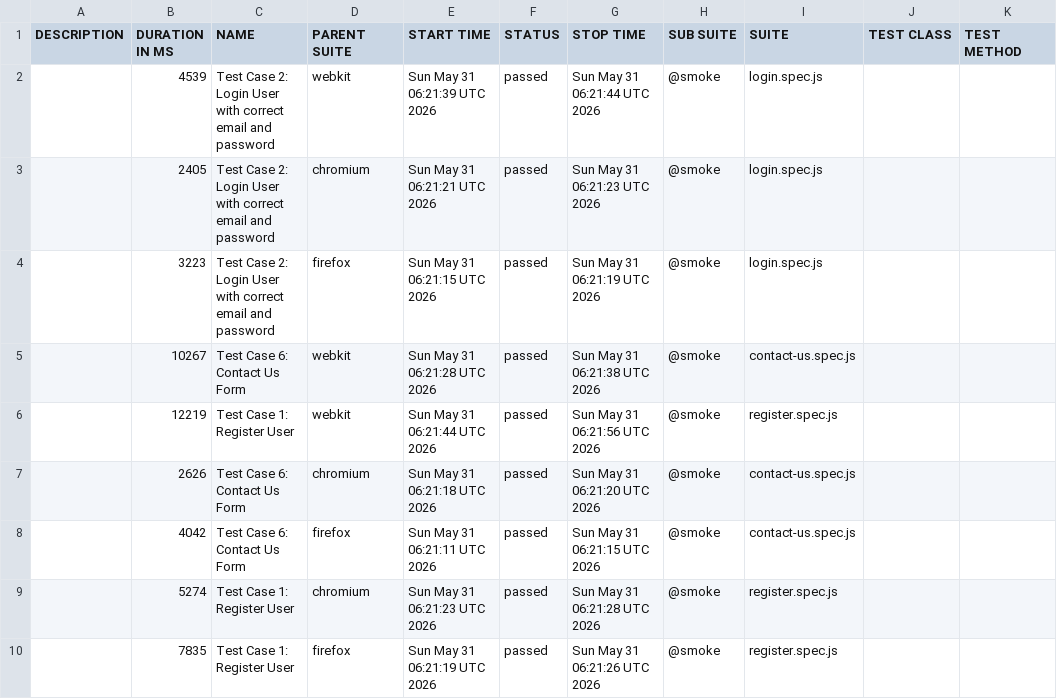
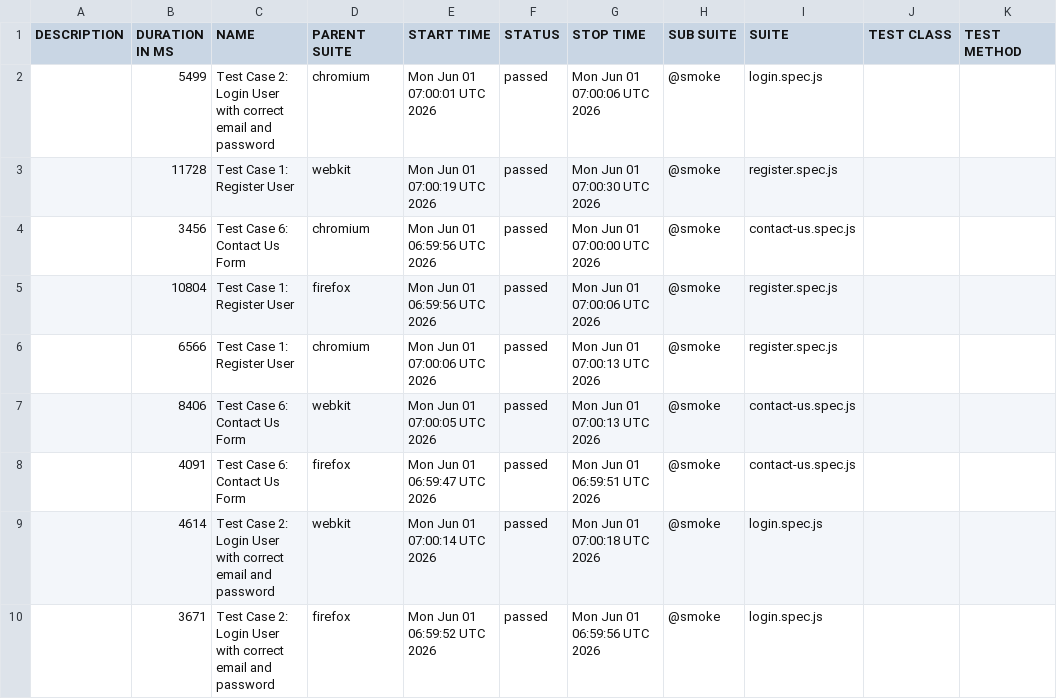
Before and after one commit to s3-qe-team/automation-playwright-project, a CSV file: data/suites.csv, drawn as a sheet.

```diff
--- a/data/suites.csv
+++ b/data/suites.csv
@@ -1,10 +1,10 @@
 "DESCRIPTION","DURATION IN MS","NAME","PARENT SUITE","START TIME","STATUS","STOP TIME","SUB SUITE","SUITE","TEST CLASS","TEST METHOD"
-"","4539","Test Case 2: Login User with correct email and password","webkit","Sun May 31 06:21:39 UTC 2026","passed","Sun May 31 06:21:44 UTC 2026","@smoke","login.spec.js","",""
-"","2405","Test Case 2: Login User with correct email and password","chromium","Sun May 31 06:21:21 UTC 2026","passed","Sun May 31 06:21:23 UTC 2026","@smoke","login.spec.js","",""
-"","3223","Test Case 2: Login User with correct email and password","firefox","Sun May 31 06:21:15 UTC 2026","passed","Sun May 31 06:21:19 UTC 2026","@smoke","login.spec.js","",""
-"","10267","Test Case 6: Contact Us Form","webkit","Sun May 31 06:21:28 UTC 2026","passed","Sun May 31 06:21:38 UTC 2026","@smoke","contact-us.spec.js","",""
-"","12219","Test Case 1: Register User","webkit","Sun May 31 06:21:44 UTC 2026","passed","Sun May 31 06:21:56 UTC 2026","@smoke","register.spec.js","",""
-"","2626","Test Case 6: Contact Us Form","chromium","Sun May 31 06:21:18 UTC 2026","passed","Sun May 31 06:21:20 UTC 2026","@smoke","contact-us.spec.js","",""
-"","4042","Test Case 6: Contact Us Form","firefox","Sun May 31 06:21:11 UTC 2026","passed","Sun May 31 06:21:15 UTC 2026","@smoke","contact-us.spec.js","",""
-"","5274","Test Case 1: Register User","chromium","Sun May 31 06:21:23 UTC 2026","passed","Sun May 31 06:21:28 UTC 2026","@smoke","register.spec.js","",""
-"","7835","Test Case 1: Register User","firefox","Sun May 31 06:21:19 UTC 2026","passed","Sun May 31 06:21:26 UTC 2026","@smoke","register.spec.js","",""
+"","5499","Test Case 2: Login User with correct email and password","chromium","Mon Jun 01 07:00:01 UTC 2026","passed","Mon Jun 01 07:00:06 UTC 2026","@smoke","login.spec.js","",""
+"","11728","Test Case 1: Register User","webkit","Mon Jun 01 07:00:19 UTC 2026","passed","Mon Jun 01 07:00:30 UTC 2026","@smoke","register.spec.js","",""
+"","3456","Test Case 6: Contact Us Form","chromium","Mon Jun 01 06:59:56 UTC 2026","passed","Mon Jun 01 07:00:00 UTC 2026","@smoke","contact-us.spec.js","",""
+"","10804","Test Case 1: Register User","firefox","Mon Jun 01 06:59:56 UTC 2026","passed","Mon Jun 01 07:00:06 UTC 2026","@smoke","register.spec.js","",""
+"","6566","Test Case 1: Register User","chromium","Mon Jun 01 07:00:06 UTC 2026","passed","Mon Jun 01 07:00:13 UTC 2026","@smoke","register.spec.js","",""
+"","8406","Test Case 6: Contact Us Form","webkit","Mon Jun 01 07:00:05 UTC 2026","passed","Mon Jun 01 07:00:13 UTC 2026","@smoke","contact-us.spec.js","",""
+"","4091","Test Case 6: Contact Us Form","firefox","Mon Jun 01 06:59:47 UTC 2026","passed","Mon Jun 01 06:59:51 UTC 2026","@smoke","contact-us.spec.js","",""
+"","4614","Test Case 2: Login User with correct email and password","webkit","Mon Jun 01 07:00:14 UTC 2026","passed","Mon Jun 01 07:00:18 UTC 2026","@smoke","login.spec.js","",""
+"","3671","Test Case 2: Login User with correct email and password","firefox","Mon Jun 01 06:59:52 UTC 2026","passed","Mon Jun 01 06:59:56 UTC 2026","@smoke","login.spec.js","",""
```
Also changed, not shown: 38 other files.
